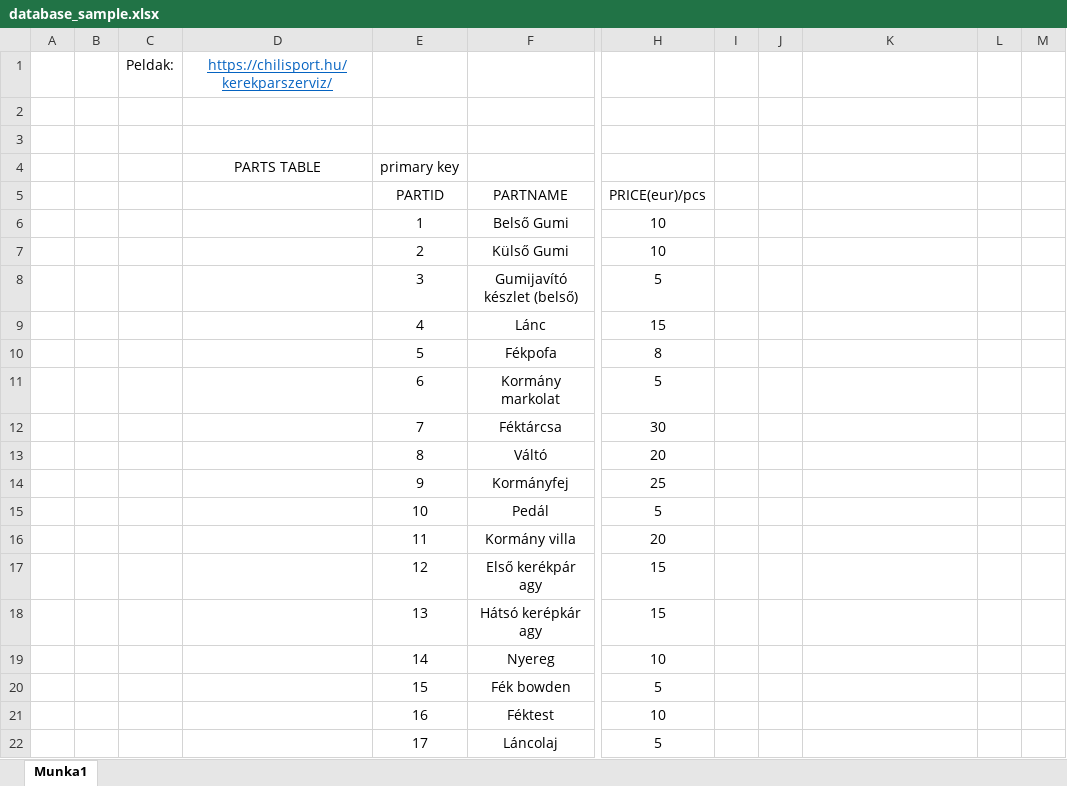
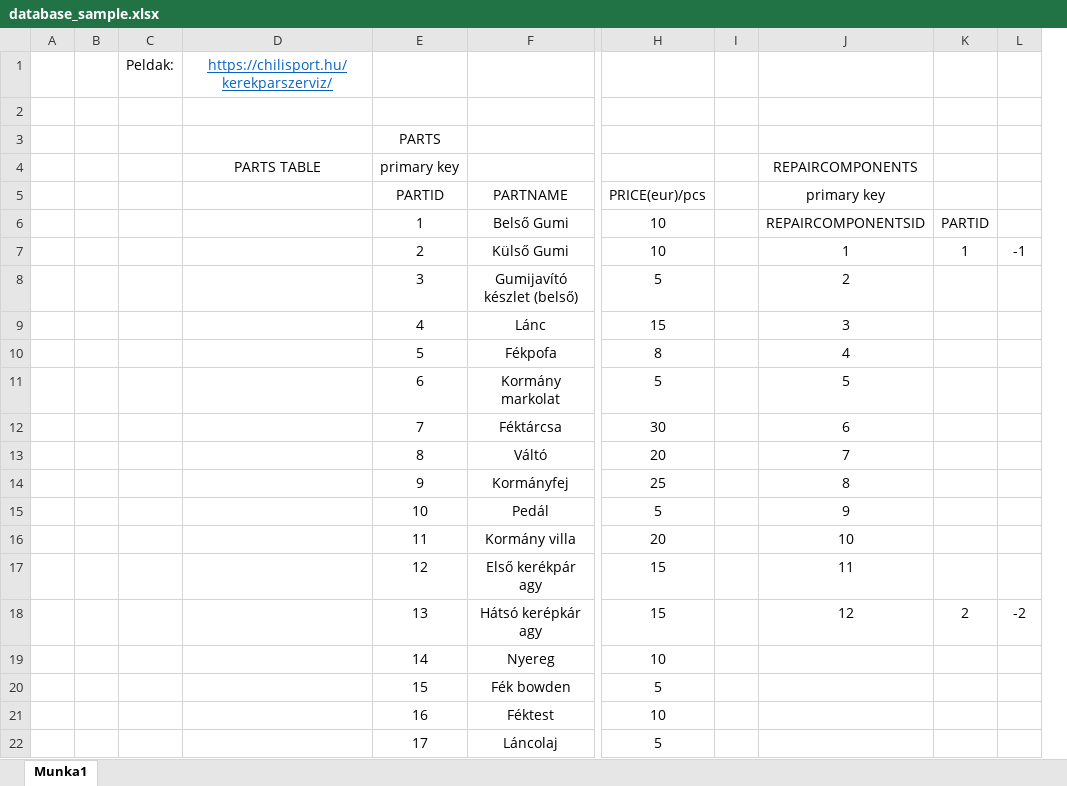
Before and after one commit to BonaNoel/BikeRevolution, an Excel workbook: src/main/resources/database_sample.xlsx, sheet Munka1, drawn as a sheet; only a part is shown, gaps mark what is left out; values as stored, in another font and other column widths than the file's, no borders; removed rows and columns are numbered as before the commit, all else as after; the diff covers the shown part only; the diff names each change by its address in the sheet, - before the commit and + after, or states it on an @@ line.

```diff
--- a/src/main/resources/database_sample.xlsx (sheet Munka1)
+++ b/src/main/resources/database_sample.xlsx (sheet Munka1)
-column I, empty
-column L, empty
+column K, rows 6-18: PARTID | 1 |  |  |  |  |  |  |  |  |  |  | 2
-E3 (PARTID): (empty)
+E3 (PARTID): PARTS
-J4 (primary key): (empty)
+J4 (primary key): REPAIRCOMPONENTS
-J5: (empty)
+J5: primary key
-J6 (primary key): (empty)
+J6 (primary key): REPAIRCOMPONENTSID
-J7 (primary key): (empty)
+J7 (primary key): 1
-L7: (empty)
+L7: -1
-J8 (primary key): (empty)
+J8 (primary key): 2
-J9 (primary key): (empty)
+J9 (primary key): 3
-J10 (primary key): (empty)
+J10 (primary key): 4
-J11 (primary key): (empty)
+J11 (primary key): 5
-J12 (primary key): (empty)
+J12 (primary key): 6
-J13 (primary key): (empty)
+J13 (primary key): 7
-J14 (primary key): (empty)
+J14 (primary key): 8
-J15 (primary key): (empty)
+J15 (primary key): 9
-J16 (primary key): (empty)
+J16 (primary key): 10
-J17 (primary key): (empty)
+J17 (primary key): 11
-J18 (primary key): (empty)
+J18 (primary key): 12
-L18: (empty)
+L18: -2
```
Also changed, not shown: 14 added rows, 14 removed rows and 2 edited cells elsewhere in this sheet, 5 other files.
